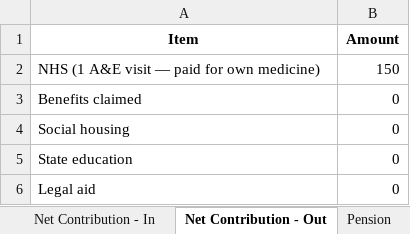
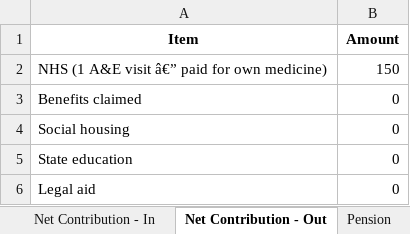
Before and after one commit to Pawansingh3889/uk-immigration-tax-fairness, an Excel workbook: UK_Immigration_Tax_Fairness.xlsx, sheet Net Contribution - Out, drawn as a sheet; values as stored, in another font and other column widths than the file's, no borders; the diff names each change by its address in the sheet, - before the commit and + after, or states it on an @@ line.

```diff
--- a/UK_Immigration_Tax_Fairness.xlsx (sheet Net Contribution - Out)
+++ b/UK_Immigration_Tax_Fairness.xlsx (sheet Net Contribution - Out)
-A2 (Item): NHS (1 A&E visit — paid for own medicine)
+A2 (Item): NHS (1 A&E visit â€” paid for own medicine)
```
Also changed, not shown: sheet Summary, 7 other files.
